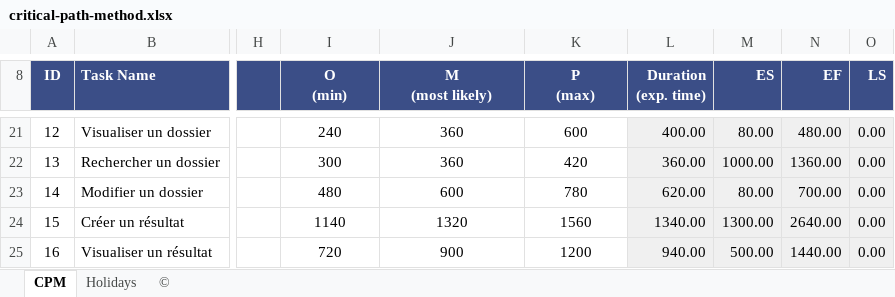
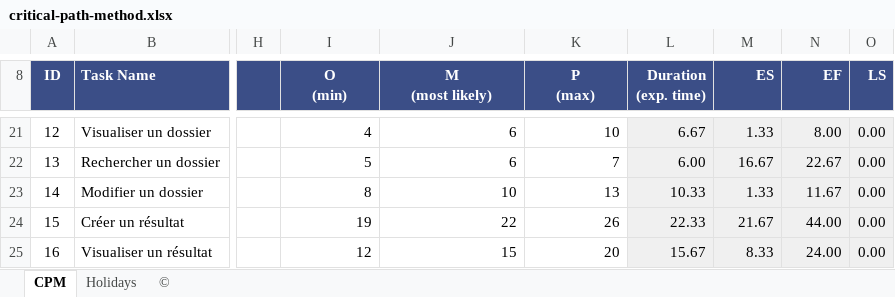
Before and after one commit to MainKarl/Rooftop, an Excel workbook: Docs/Analyse_Sanguine/critical-path-method.xlsx, sheet CPM, drawn as a sheet; only a part is shown, gaps mark what is left out; values as stored, in another font and other column widths than the file's, no borders; charts and pictures and conditional formats not drawn; the diff covers the shown part only; the diff names each change by its address in the sheet, - before the commit and + after, or states it on an @@ line.

```diff
--- a/Docs/Analyse_Sanguine/critical-path-method.xlsx (sheet CPM)
+++ b/Docs/Analyse_Sanguine/critical-path-method.xlsx (sheet CPM)
-I21:K25 alignment: center
+I21:K25 alignment: right
-I21 (O (min)): 240
+I21 (O (min)): 4
-J21:J22 (M (most likely)): 360
+J21:J22 (M (most likely)): 6
-K21 (P (max)): 600
+K21 (P (max)): 10
-L21 (Duration (exp. time)): 400.00
+L21 (Duration (exp. time)): 6.67
-M21 (ES): 80.00
+M21 (ES): 1.33
-N21 (EF): 480.00
+N21 (EF): 8.00
-I22 (O (min)): 300
+I22 (O (min)): 5
-K22 (P (max)): 420
+K22 (P (max)): 7
-L22 (Duration (exp. time)): 360.00
+L22 (Duration (exp. time)): 6.00
-M22 (ES): 1000.00
+M22 (ES): 16.67
-N22 (EF): 1360.00
+N22 (EF): 22.67
-I23 (O (min)): 480
+I23 (O (min)): 8
-J23 (M (most likely)): 600
+J23 (M (most likely)): 10
-K23 (P (max)): 780
+K23 (P (max)): 13
-L23 (Duration (exp. time)): 620.00
+L23 (Duration (exp. time)): 10.33
-M23 (ES): 80.00
+M23 (ES): 1.33
-N23 (EF): 700.00
+N23 (EF): 11.67
-I24 (O (min)): 1140
+I24 (O (min)): 19
-J24 (M (most likely)): 1320
+J24 (M (most likely)): 22
-K24 (P (max)): 1560
+K24 (P (max)): 26
-L24 (Duration (exp. time)): 1340.00
+L24 (Duration (exp. time)): 22.33
-M24 (ES): 1300.00
+M24 (ES): 21.67
-N24 (EF): 2640.00
+N24 (EF): 44.00
-I25 (O (min)): 720
+I25 (O (min)): 12
-J25 (M (most likely)): 900
+J25 (M (most likely)): 15
-K25 (P (max)): 1200
+K25 (P (max)): 20
-L25 (Duration (exp. time)): 940.00
+L25 (Duration (exp. time)): 15.67
-M25 (ES): 500.00
+M25 (ES): 8.33
-N25 (EF): 1440.00
+N25 (EF): 24.00
```
Also changed, not shown: 102 edited cells and cell formats elsewhere in this sheet, hidden cells, charts or pictures, 1 other file.
